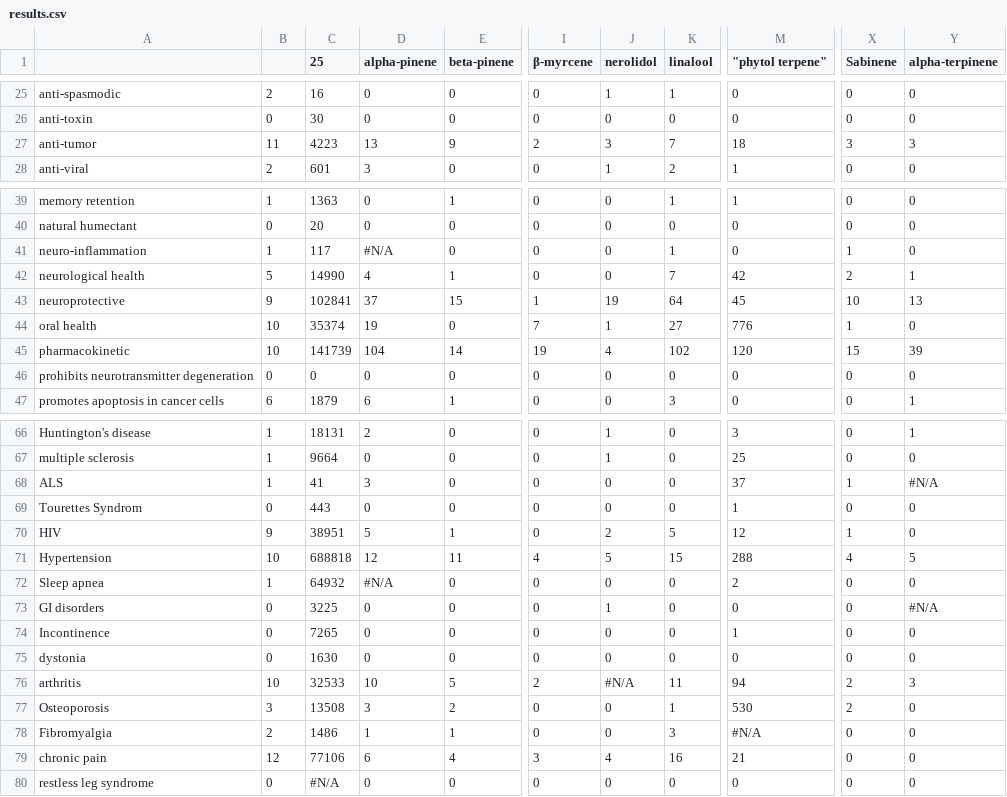
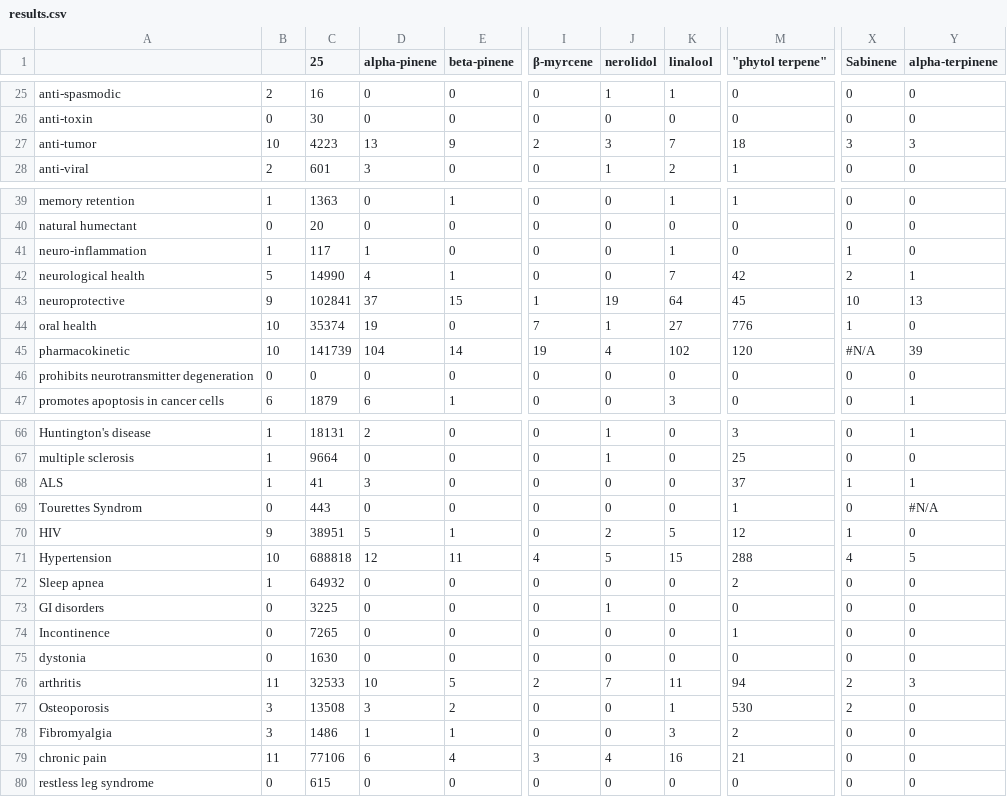
Before and after one commit to Terpedia/terpmed, a CSV file: data/results.csv, drawn as a sheet; only a part is shown, gaps mark what is left out; the diff covers the shown part only; the diff names each change by its address in the sheet, - before the commit and + after, or states it on an @@ line.

```diff
--- a/data/results.csv
+++ b/data/results.csv
-B27: 11
+B27: 10
-D41 (alpha-pinene): #N/A
+D41 (alpha-pinene): 1
-X45 (Sabinene): 15
+X45 (Sabinene): #N/A
-Y68 (alpha-terpinene): #N/A
+Y68 (alpha-terpinene): 1
-Y69 (alpha-terpinene): 0
+Y69 (alpha-terpinene): #N/A
-D72 (alpha-pinene): #N/A
+D72 (alpha-pinene): 0
-Y73 (alpha-terpinene): #N/A
+Y73 (alpha-terpinene): 0
-B76: 10
+B76: 11
-J76 (nerolidol): #N/A
+J76 (nerolidol): 7
-B78: 2
+B78: 3
-M78 ("phytol terpene"): #N/A
+M78 ("phytol terpene"): 2
-B79: 12
+B79: 11
-C80 (25): #N/A
+C80 (25): 615
```
Also changed, not shown: 24 edited cells elsewhere in this file, public/results.csv, 2 other files.
